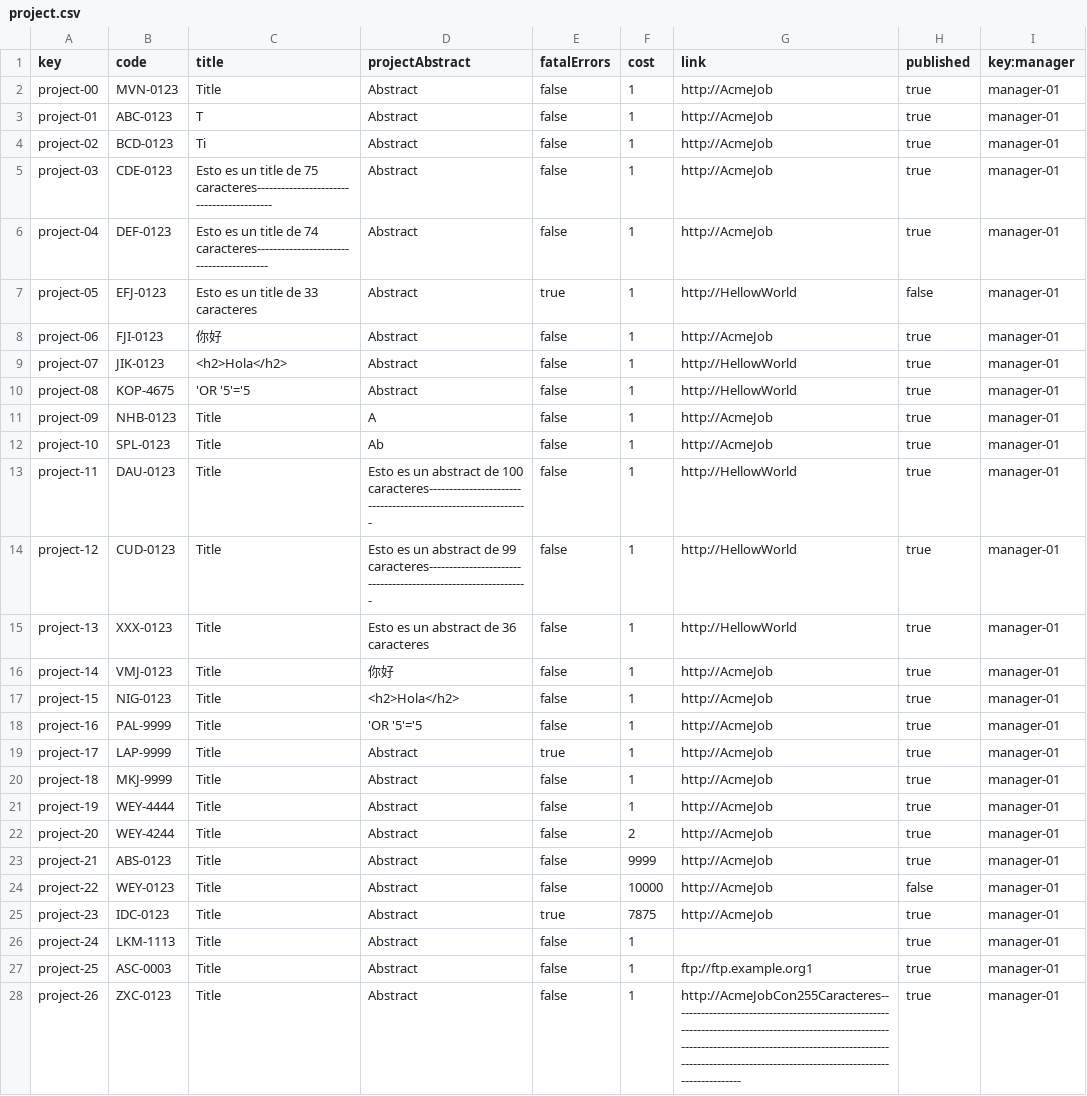
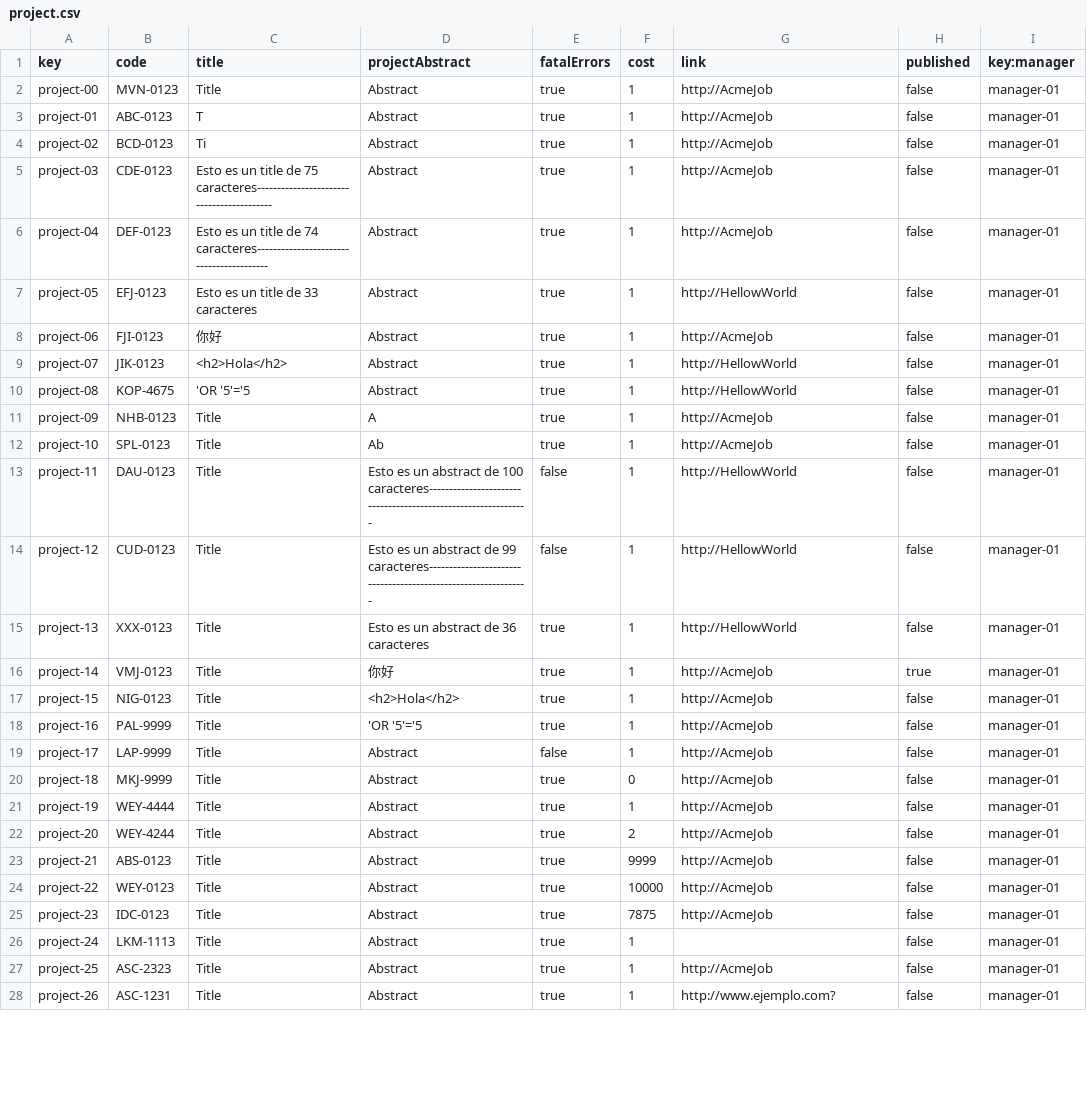
Before and after one commit to Luis-Giraldo-Santiago3/Acme-SF-D04, a CSV file: src/main/webapp/WEB-INF/resources/sample-data/project.csv, drawn as a sheet; only a part is shown; the diff covers the shown part only.

```diff
--- a/src/main/webapp/WEB-INF/resources/sample-data/project.csv
+++ b/src/main/webapp/WEB-INF/resources/sample-data/project.csv
@@ -1,28 +1,28 @@
 key,code,title,projectAbstract,fatalErrors,cost,link,published,key:manager
-project-00,MVN-0123,Title,Abstract,false,1,http://AcmeJob,true,manager-01
-project-01,ABC-0123,T,Abstract,false,1,http://AcmeJob,true,manager-01
-project-02,BCD-0123,Ti,Abstract,false,1,http://AcmeJob,true,manager-01
-project-03,CDE-0123,Esto es un title de 75 caracteres------------------------------------------,Abstract,false,1,http://AcmeJob,true,manager-01
-project-04,DEF-0123,Esto es un title de 74 caracteres-----------------------------------------,Abstract,false,1,http://AcmeJob,true,manager-01
+project-00,MVN-0123,Title,Abstract,true,1,http://AcmeJob,false,manager-01
+project-01,ABC-0123,T,Abstract,true,1,http://AcmeJob,false,manager-01
+project-02,BCD-0123,Ti,Abstract,true,1,http://AcmeJob,false,manager-01
+project-03,CDE-0123,Esto es un title de 75 caracteres------------------------------------------,Abstract,true,1,http://AcmeJob,false,manager-01
+project-04,DEF-0123,Esto es un title de 74 caracteres-----------------------------------------,Abstract,true,1,http://AcmeJob,false,manager-01
 project-05,EFJ-0123,Esto es un title de 33 caracteres,Abstract,true,1,http://HellowWorld,false,manager-01
-project-06,FJI-0123,你好,Abstract,false,1,http://AcmeJob,true,manager-01
-project-07,JIK-0123,<h2>Hola</h2>,Abstract,false,1,http://HellowWorld,true,manager-01
-project-08,KOP-4675,'OR '5'='5,Abstract,false,1,http://HellowWorld,true,manager-01
-project-09,NHB-0123,Title,A,false,1,http://AcmeJob,true,manager-01
-project-10,SPL-0123,Title,Ab,false,1,http://AcmeJob,true,manager-01
-project-11,DAU-0123,Title,Esto es un abstract de 100 caracteres---------------------------------------------------------------,false,1,http://HellowWorld,true,manager-01
-project-12,CUD-0123,Title,Esto es un abstract de 99 caracteres---------------------------------------------------------------,false,1,http://HellowWorld,true,manager-01
-project-13,XXX-0123,Title,Esto es un abstract de 36 caracteres,false,1,http://HellowWorld,true,manager-01
-project-14,VMJ-0123,Title,你好,false,1,http://AcmeJob,true,manager-01
-project-15,NIG-0123,Title,<h2>Hola</h2>,false,1,http://AcmeJob,true,manager-01
-project-16,PAL-9999,Title,'OR '5'='5,false,1,http://AcmeJob,true,manager-01
-project-17,LAP-9999,Title,Abstract,true,1,http://AcmeJob,true,manager-01
-project-18,MKJ-9999,Title,Abstract,false,1,http://AcmeJob,true,manager-01
-project-19,WEY-4444,Title,Abstract,false,1,http://AcmeJob,true,manager-01
-project-20,WEY-4244,Title,Abstract,false,2,http://AcmeJob,true,manager-01
-project-21,ABS-0123,Title,Abstract,false,9999,http://AcmeJob,true,manager-01
-project-22,WEY-0123,Title,Abstract,false,10000,http://AcmeJob,false,manager-01
-project-23,IDC-0123,Title,Abstract,true,7875,http://AcmeJob,true,manager-01
-project-24,LKM-1113,Title,Abstract,false,1,,true,manager-01
-project-25,ASC-0003,Title,Abstract,false,1,ftp://ftp.example.org1,true,manager-01
-project-26,ZXC-0123,Title,Abstract,false,1,http://AcmeJobCon255Caracteres---------------------------------------------------------------------------------------------------------------------------------------------------------------------------------------------------------------------------------,true,manager-01
+project-06,FJI-0123,你好,Abstract,true,1,http://AcmeJob,false,manager-01
+project-07,JIK-0123,<h2>Hola</h2>,Abstract,true,1,http://HellowWorld,false,manager-01
+project-08,KOP-4675,'OR '5'='5,Abstract,true,1,http://HellowWorld,false,manager-01
+project-09,NHB-0123,Title,A,true,1,http://AcmeJob,false,manager-01
+project-10,SPL-0123,Title,Ab,true,1,http://AcmeJob,false,manager-01
+project-11,DAU-0123,Title,Esto es un abstract de 100 caracteres---------------------------------------------------------------,false,1,http://HellowWorld,false,manager-01
+project-12,CUD-0123,Title,Esto es un abstract de 99 caracteres---------------------------------------------------------------,false,1,http://HellowWorld,false,manager-01
+project-13,XXX-0123,Title,Esto es un abstract de 36 caracteres,true,1,http://HellowWorld,false,manager-01
+project-14,VMJ-0123,Title,你好,true,1,http://AcmeJob,true,manager-01
+project-15,NIG-0123,Title,<h2>Hola</h2>,true,1,http://AcmeJob,false,manager-01
+project-16,PAL-9999,Title,'OR '5'='5,true,1,http://AcmeJob,false,manager-01
+project-17,LAP-9999,Title,Abstract,false,1,http://AcmeJob,false,manager-01
+project-18,MKJ-9999,Title,Abstract,true,0,http://AcmeJob,false,manager-01
+project-19,WEY-4444,Title,Abstract,true,1,http://AcmeJob,false,manager-01
+project-20,WEY-4244,Title,Abstract,true,2,http://AcmeJob,false,manager-01
+project-21,ABS-0123,Title,Abstract,true,9999,http://AcmeJob,false,manager-01
+project-22,WEY-0123,Title,Abstract,true,10000,http://AcmeJob,false,manager-01
+project-23,IDC-0123,Title,Abstract,true,7875,http://AcmeJob,false,manager-01
+project-24,LKM-1113,Title,Abstract,true,1,,false,manager-01
+project-25,ASC-2323,Title,Abstract,true,1,http://AcmeJob,false,manager-01
+project-26,ASC-1231,Title,Abstract,true,1,http://www.ejemplo.com?,false,manager-01
```
Also changed, not shown: 3 added rows and 18 edited cells elsewhere in this file, 4 other files.
